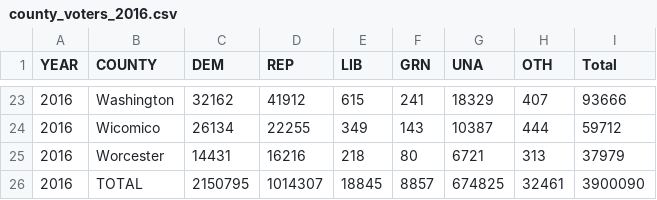
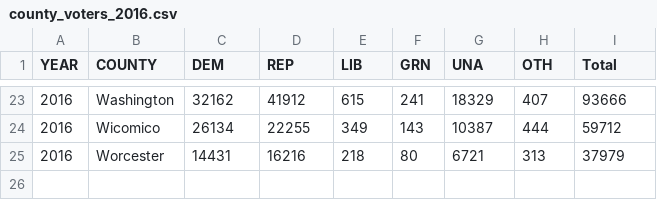
Before and after one commit to dwillis/datajournalismbook-maryland, a CSV file: data/county_voters_2016.csv, drawn as a sheet; only a part is shown, gaps mark what is left out.

```diff
--- a/data/county_voters_2016.csv
+++ b/data/county_voters_2016.csv
@@ -25,2 +25 @@
 2016,Worcester,14431,16216,218,80,6721,313,37979
-2016,TOTAL,2150795,1014307,18845,8857,674825,32461,3900090
```
Also changed, not shown: data/county_voters_2018.csv, data/county_voters_2020.csv, 6 other files.
